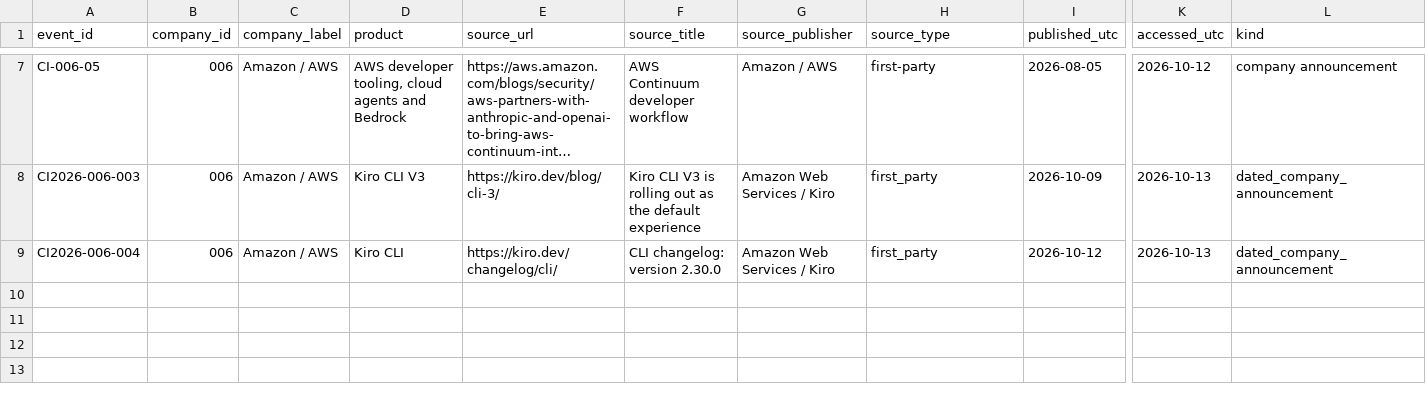
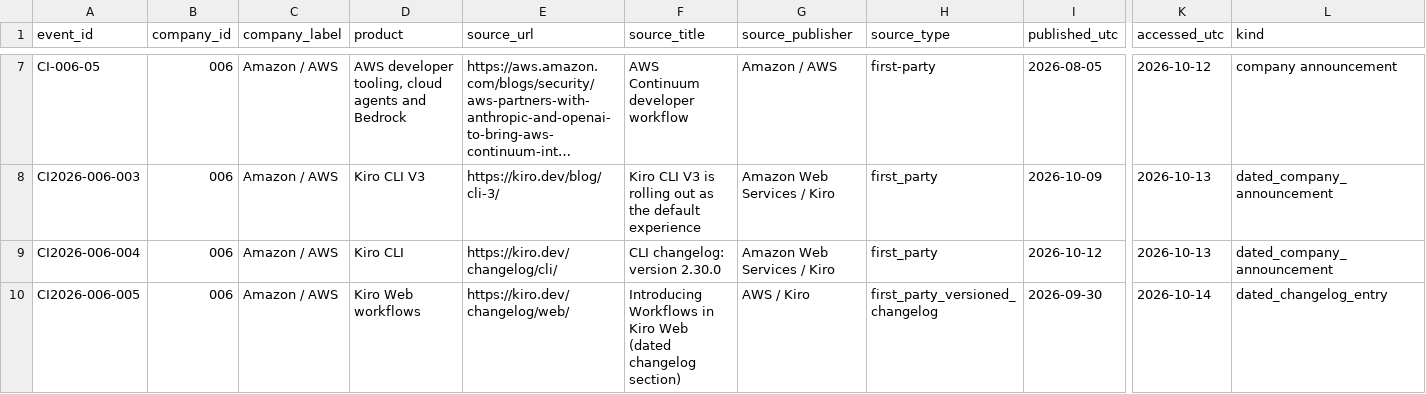
Before and after one commit to MSKazemi/github-trending-1000-study, a CSV file: research/company-intelligence/2026-04-12_2026-10-12/006-amazon.events.csv, drawn as a sheet; only a part is shown, gaps mark what is left out; long unchanged cells end in …; rows hold the shown columns only; the diff names each change by its address in the sheet, - before the commit and + after, or states it on an @@ line.

Commit message:
research(006-amazon): add dated bounded publisher source leads with caveats

```diff
--- a/research/company-intelligence/2026-04-12_2026-10-12/006-amazon.events.csv
+++ b/research/company-intelligence/2026-04-12_2026-10-12/006-amazon.events.csv
+row 10: CI2026-006-005 | 006 | Amazon / AWS | Kiro Web workflows | https://kiro.dev/changelog/web/ | Introducing Workflows in Kiro Web (dated changelog section) | AWS / Kiro | first_party_versioned_changelog | 2026-09-30 | 2026-10-14 | dated_changelog_entry
```
